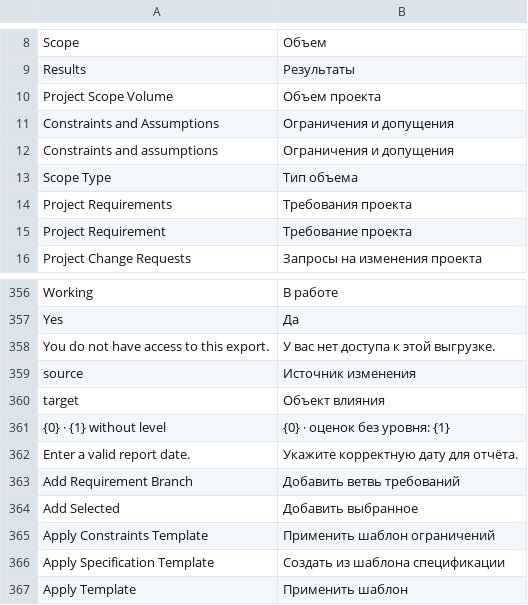
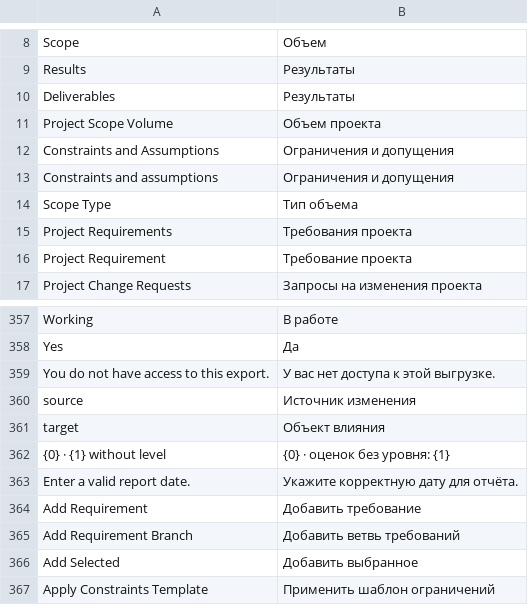
Before and after one commit to Dinext-pro/dinext-project-scope, a CSV file: dinext_project_scope/translations/ru.csv, drawn as a sheet; only a part is shown, gaps mark what is left out; the shorter side is filled out with more unchanged rows.

Commit message:
Add project scope acceptance coverage and demo

```diff
--- a/dinext_project_scope/translations/ru.csv
+++ b/dinext_project_scope/translations/ru.csv
@@ -9,2 +9,3 @@ Scope,Объем,
 Results,Результаты,
+Deliverables,Результаты,
 Project Scope Volume,Объем проекта,
@@ -362,2 +363,3 @@ target,Объект влияния,
 Enter a valid report date.,Укажите корректную дату для отчёта.,
+Add Requirement,Добавить требование,
 Add Requirement Branch,Добавить ветвь требований
```
Also changed, not shown: 15 other files.
